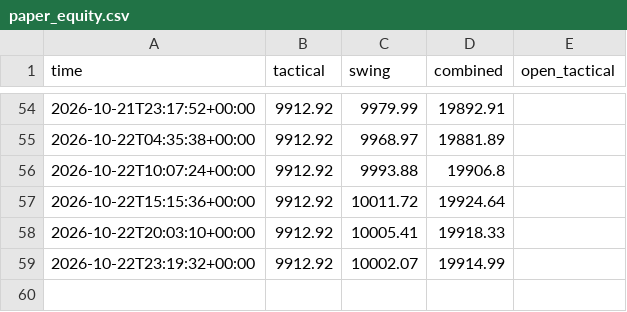
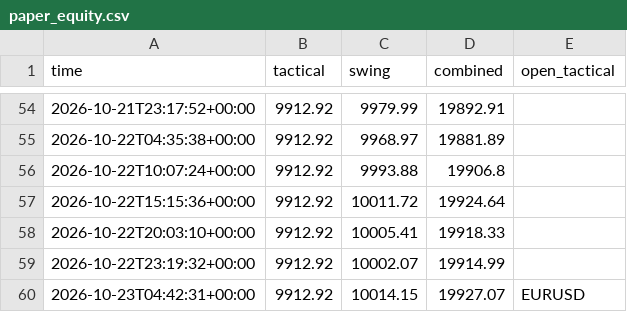
Before and after one commit to sobhansbp/Trade-, a CSV file: journal/paper_equity.csv, drawn as a sheet; only a part is shown, gaps mark what is left out.

```diff
--- a/journal/paper_equity.csv
+++ b/journal/paper_equity.csv
@@ -59 +59,2 @@ time,tactical,swing,combined,open_tactical
 2026-10-22T23:19:32+00:00,9912.92,10002.07,19914.99,
+2026-10-23T04:42:31+00:00,9912.92,10014.15,19927.07,EURUSD
```
Also changed, not shown: journal/news_scores.csv, journal/signals.csv, 3 other files.
